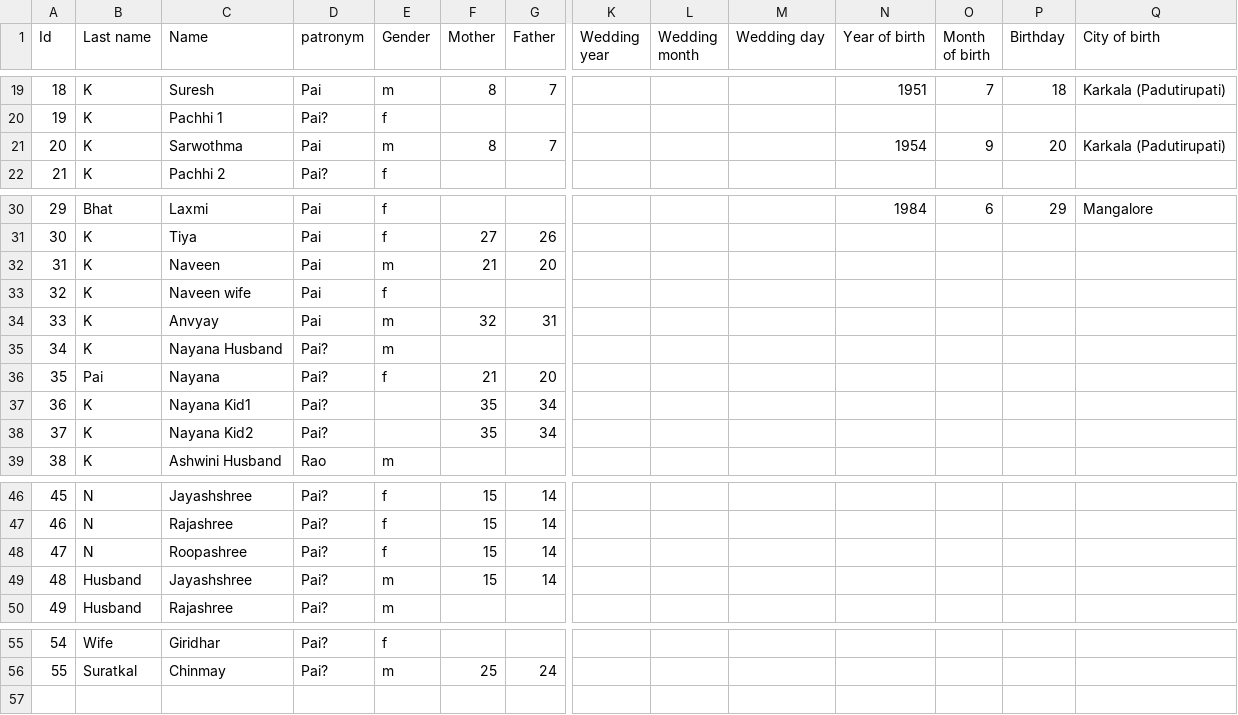
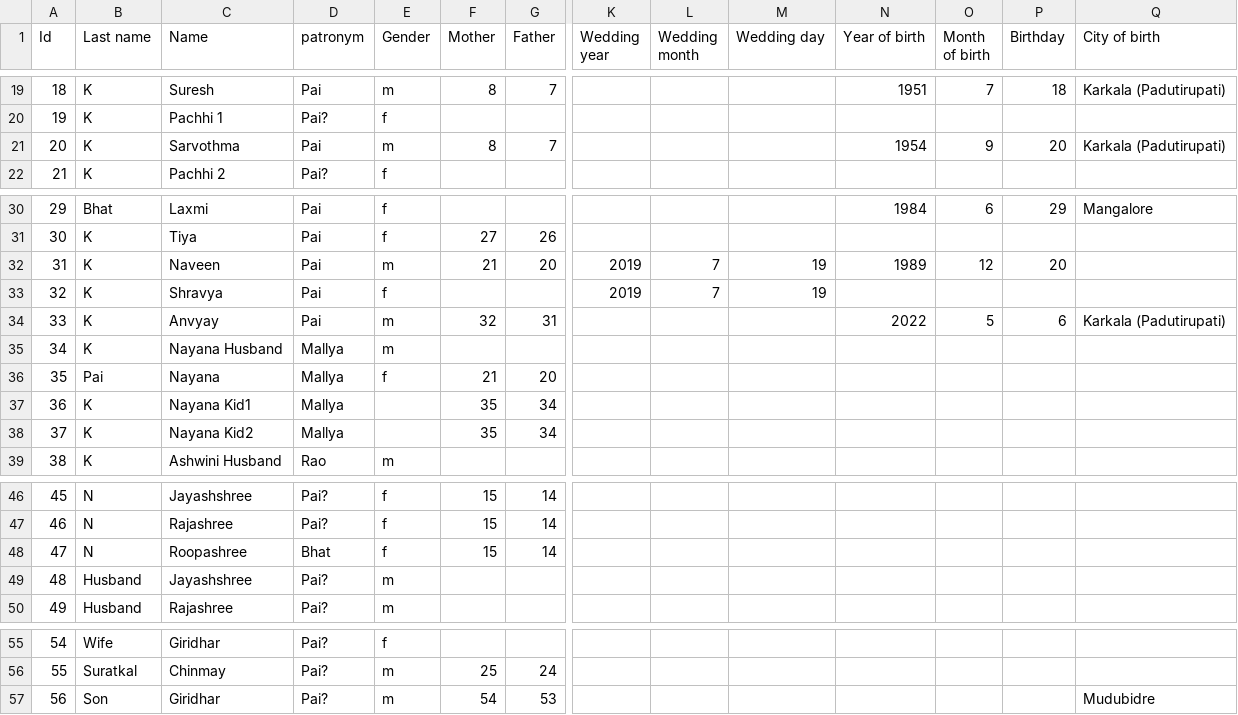
Before and after one commit to Karrot-Tech/family-tree, a CSV file: scripts/input/Family Tree Knots - People.csv, drawn as a sheet; only a part is shown, gaps mark what is left out; rows hold the shown columns only; the diff names each change by its address in the sheet, - before the commit and + after, or states it on an @@ line.

Commit message:
generated files

```diff
--- a/scripts/input/Family Tree Knots - People.csv
+++ b/scripts/input/Family Tree Knots - People.csv
-C21 (Name): Sarwothma
+C21 (Name): Sarvothma
-K32:K33 (Wedding year): (empty)
+K32:K33 (Wedding year): 2019
-L32:L33 (Wedding month): (empty)
+L32:L33 (Wedding month): 7
-M32:M33 (Wedding day): (empty)
+M32:M33 (Wedding day): 19
-N32 (Year of birth): (empty)
+N32 (Year of birth): 1989
-O32 (Month of birth): (empty)
+O32 (Month of birth): 12
-P32 (Birthday): (empty)
+P32 (Birthday): 20
-C33 (Name): Naveen wife
+C33 (Name): Shravya
-N34 (Year of birth): (empty)
+N34 (Year of birth): 2022
-O34 (Month of birth): (empty)
+O34 (Month of birth): 5
-P34 (Birthday): (empty)
+P34 (Birthday): 6
-Q34 (City of birth): (empty)
+Q34 (City of birth): Karkala (Padutirupati)
-D35:D38 (patronym): Pai?
+D35:D38 (patronym): Mallya
-D48 (patronym): Pai?
+D48 (patronym): Bhat
-F49 (Mother): 15
+F49 (Mother): (empty)
-G49 (Father): 14
+G49 (Father): (empty)
+row 57: 56 | Son | Giridhar | Pai? | m | 54 | 53 |  |  |  |  |  |  | Mudubidre
```
